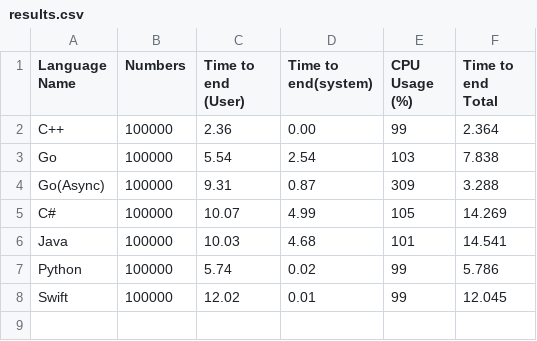
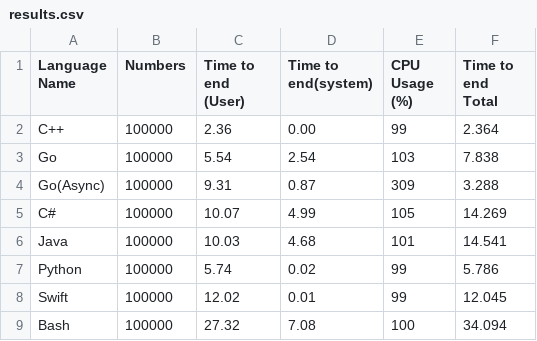
Before and after one commit to NullBy1e/3n-1, a CSV file: results.csv, drawn as a sheet.

Commit message:
Updated results and removed spaces in collatz.sh

```diff
--- a/results.csv
+++ b/results.csv
@@ -8 +8,2 @@ Python, 100000, 5.74, 0.02, 99, 5.786
 Swift, 100000, 12.02, 0.01, 99, 12.045
+Bash, 100000, 27.32, 7.08, 100, 34.094
```
Also changed, not shown: 1 other file.
